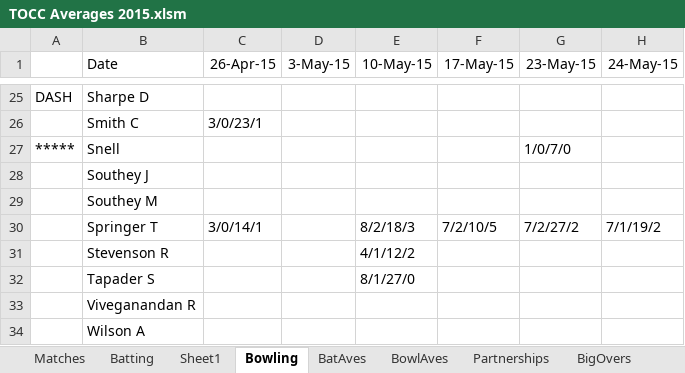
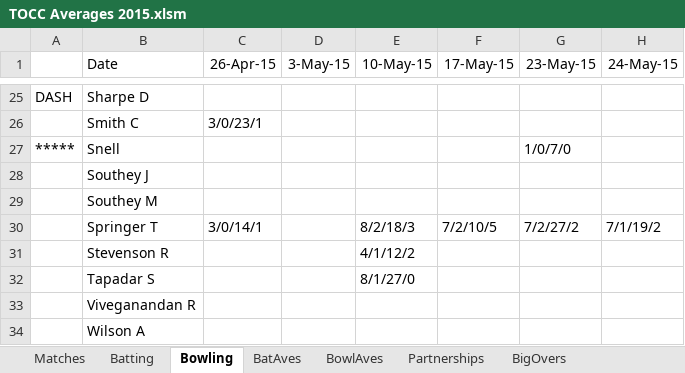
Before and after one commit to mikewoodhouse/stan, an Excel workbook: data/xldata/TOCC Averages 2015.xlsm, sheet Bowling, drawn as a sheet; only a part is shown, gaps mark what is left out; values as stored, in another font and other column widths than the file's, no borders; conditional formats not drawn; the diff names each change by its address in the sheet, - before the commit and + after, or states it on an @@ line.

```diff
--- a/data/xldata/TOCC Averages 2015.xlsm (sheet Bowling)
+++ b/data/xldata/TOCC Averages 2015.xlsm (sheet Bowling)
-sheet tab: Sheet1
-B32 (Date): Tapader S
+B32 (Date): Tapadar S
```
Also changed, not shown: sheet BatAves, sheet Batting, sheet BowlAves, data/xldata/TOCC Averages 2002.xlsm, data/xldata/TOCC Averages 2009.xlsm, 31 other files.
